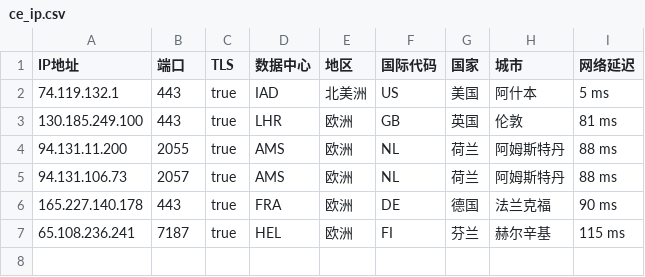
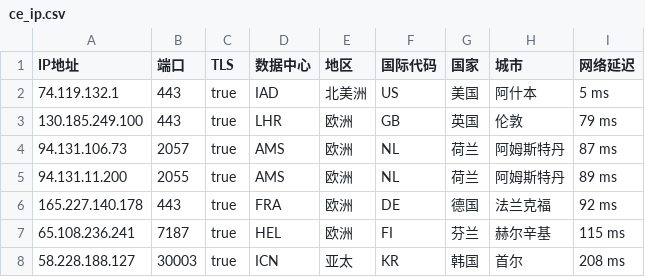
Before and after one commit to onepunchko/find-x, a CSV file: fancy/ce_ip.csv, drawn as a sheet.

```diff
--- a/fancy/ce_ip.csv
+++ b/fancy/ce_ip.csv
@@ -2,6 +2,7 @@
 74.119.132.1,443,true,IAD,北美洲,US,美国,阿什本,5 ms
-130.185.249.100,443,true,LHR,欧洲,GB,英国,伦敦,81 ms
-94.131.11.200,2055,true,AMS,欧洲,NL,荷兰,阿姆斯特丹,88 ms
-94.131.106.73,2057,true,AMS,欧洲,NL,荷兰,阿姆斯特丹,88 ms
-165.227.140.178,443,true,FRA,欧洲,DE,德国,法兰克福,90 ms
+130.185.249.100,443,true,LHR,欧洲,GB,英国,伦敦,79 ms
+94.131.106.73,2057,true,AMS,欧洲,NL,荷兰,阿姆斯特丹,87 ms
+94.131.11.200,2055,true,AMS,欧洲,NL,荷兰,阿姆斯特丹,89 ms
+165.227.140.178,443,true,FRA,欧洲,DE,德国,法兰克福,92 ms
 65.108.236.241,7187,true,HEL,欧洲,FI,芬兰,赫尔辛基,115 ms
+58.228.188.127,30003,true,ICN,亚太,KR,韩国,首尔,208 ms
```
